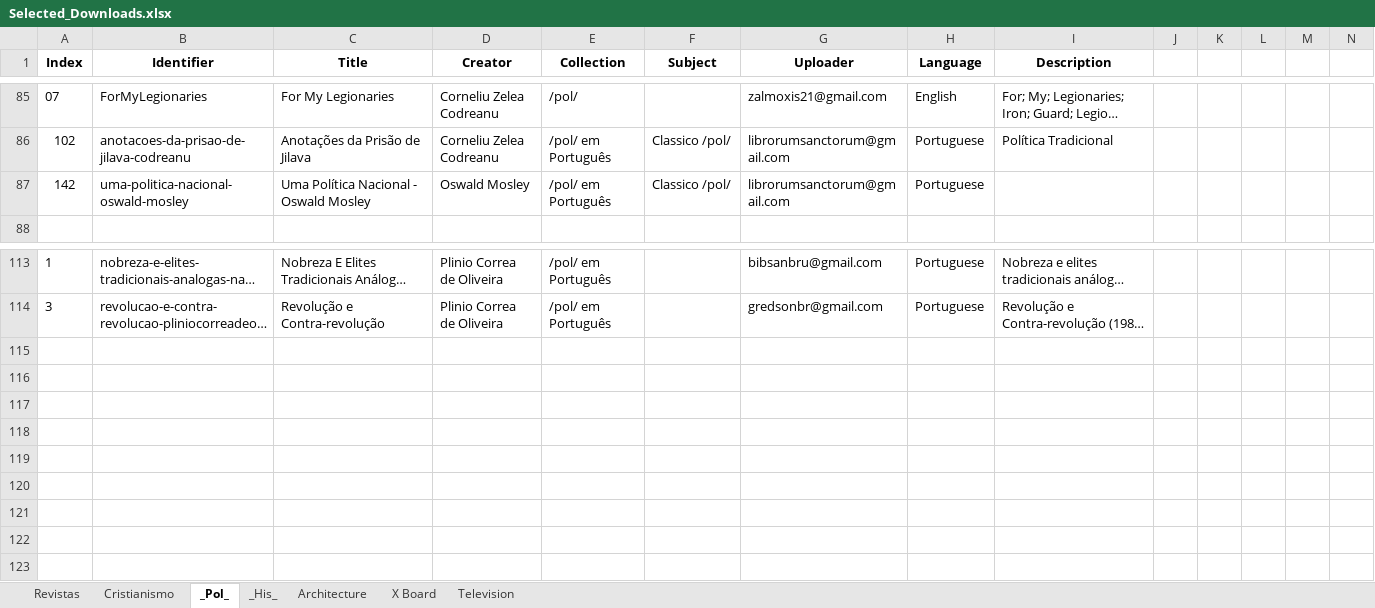
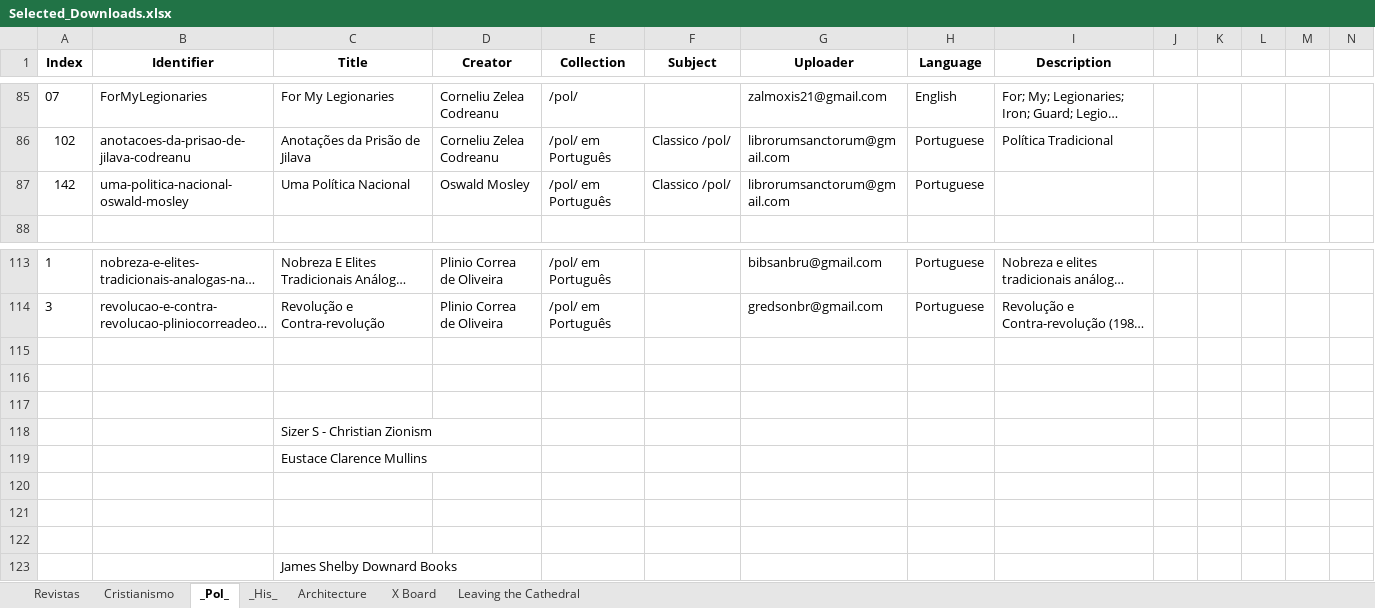
Before and after one commit to GabrielCalheiros/Archive-Skrapper, an Excel workbook: Selected_Downloads.xlsx, sheet _Pol_, drawn as a sheet; only a part is shown, gaps mark what is left out; long unchanged cells end in …; values as stored, in another font and other column widths than the file's, no borders; rows hold the shown columns only; the diff names each change by its address in the sheet, - before the commit and + after, or states it on an @@ line.

```diff
--- a/Selected_Downloads.xlsx (sheet _Pol_)
+++ b/Selected_Downloads.xlsx (sheet _Pol_)
-sheet tab: Television
+sheet tab: Leaving the Cathedral
-C87 (Title): Uma Política Nacional - Oswald Mosley
+C87 (Title): Uma Política Nacional
+row 115: (empty)
+row 116: (empty)
+row 117: (empty)
+row 118:  |  | Sizer S - Christian Zionism
+row 119:  |  | Eustace Clarence Mullins
+row 120: (empty)
+row 121: (empty)
+row 122: (empty)
+row 123:  |  | James Shelby Downard Books
```
Also changed, not shown: sheet Architecture, sheet X Board, sheet _His_, sheet Leaving the Cathedral, AlternativeHypothesis_0_5000.xlsx, RyanFaulk_0_5000.xlsx, 9 other files.
